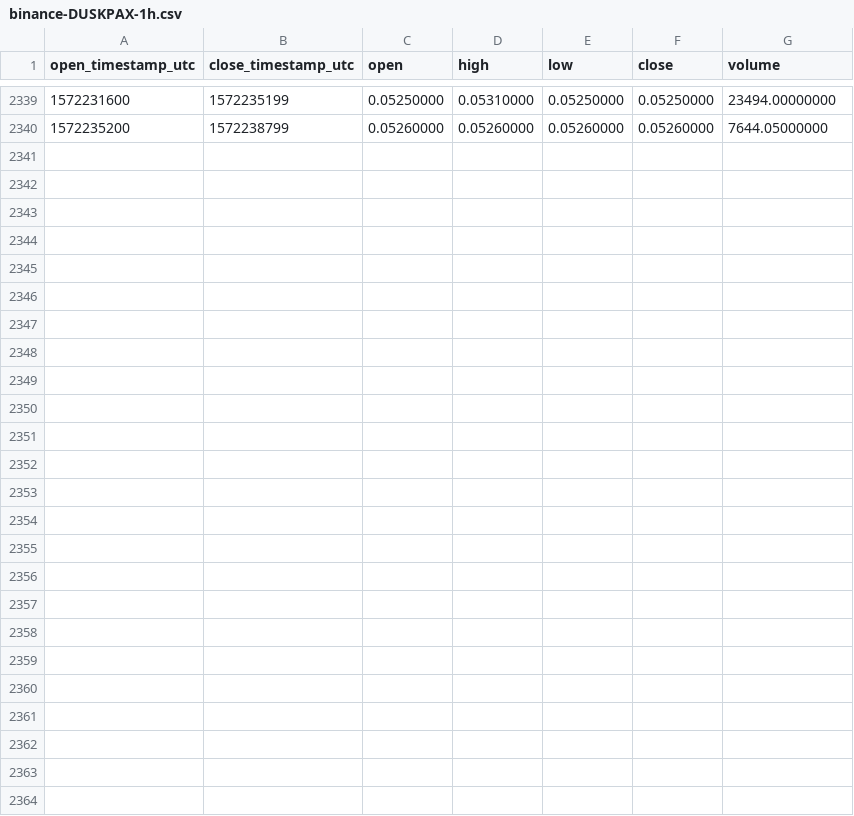
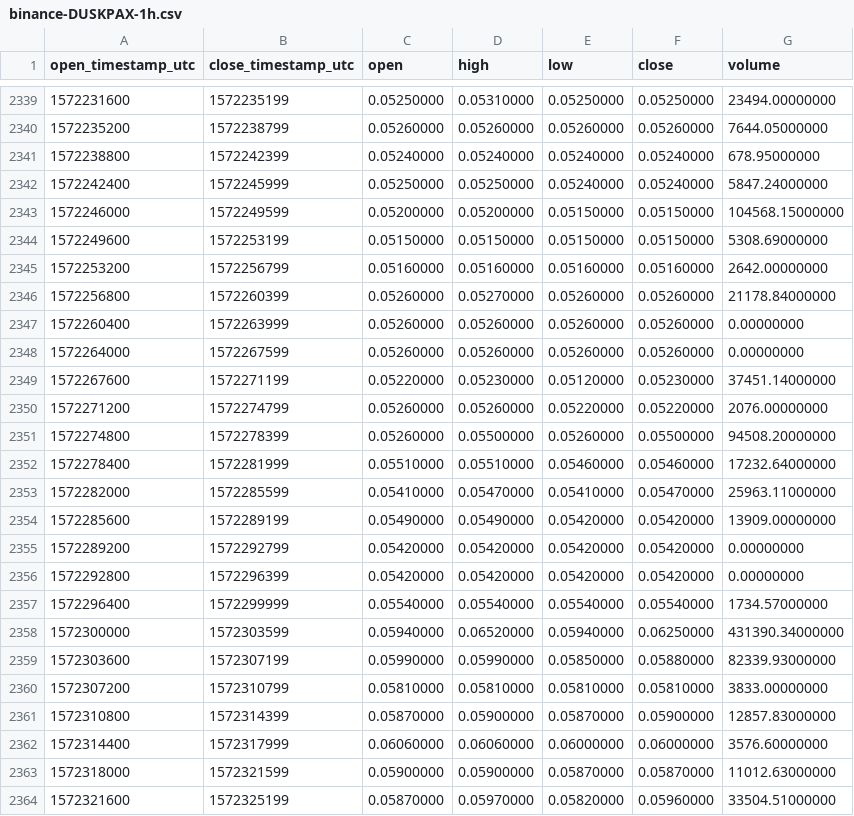
Before and after one commit to cryptobigbro/binance-DUSKPAX, a CSV file: binance-DUSKPAX-1h.csv, drawn as a sheet; only a part is shown, gaps mark what is left out.

Commit message:
Update OHLCV data.

```diff
--- a/binance-DUSKPAX-1h.csv
+++ b/binance-DUSKPAX-1h.csv
@@ -2340 +2340,25 @@ open_timestamp_utc,close_timestamp_utc,open,high,low,close,volume
 1572235200,1572238799,0.05260000,0.05260000,0.05260000,0.05260000,7644.05000000
+1572238800,1572242399,0.05240000,0.05240000,0.05240000,0.05240000,678.95000000
+1572242400,1572245999,0.05250000,0.05250000,0.05240000,0.05240000,5847.24000000
+1572246000,1572249599,0.05200000,0.05200000,0.05150000,0.05150000,104568.15000000
+1572249600,1572253199,0.05150000,0.05150000,0.05150000,0.05150000,5308.69000000
+1572253200,1572256799,0.05160000,0.05160000,0.05160000,0.05160000,2642.00000000
+1572256800,1572260399,0.05260000,0.05270000,0.05260000,0.05260000,21178.84000000
+1572260400,1572263999,0.05260000,0.05260000,0.05260000,0.05260000,0.00000000
+1572264000,1572267599,0.05260000,0.05260000,0.05260000,0.05260000,0.00000000
+1572267600,1572271199,0.05220000,0.05230000,0.05120000,0.05230000,37451.14000000
+1572271200,1572274799,0.05260000,0.05260000,0.05220000,0.05220000,2076.00000000
+1572274800,1572278399,0.05260000,0.05500000,0.05260000,0.05500000,94508.20000000
+1572278400,1572281999,0.05510000,0.05510000,0.05460000,0.05460000,17232.64000000
+1572282000,1572285599,0.05410000,0.05470000,0.05410000,0.05470000,25963.11000000
+1572285600,1572289199,0.05490000,0.05490000,0.05420000,0.05420000,13909.00000000
+1572289200,1572292799,0.05420000,0.05420000,0.05420000,0.05420000,0.00000000
+1572292800,1572296399,0.05420000,0.05420000,0.05420000,0.05420000,0.00000000
+1572296400,1572299999,0.05540000,0.05540000,0.05540000,0.05540000,1734.57000000
+1572300000,1572303599,0.05940000,0.06520000,0.05940000,0.06250000,431390.34000000
+1572303600,1572307199,0.05990000,0.05990000,0.05850000,0.05880000,82339.93000000
+1572307200,1572310799,0.05810000,0.05810000,0.05810000,0.05810000,3833.00000000
+1572310800,1572314399,0.05870000,0.05900000,0.05870000,0.05900000,12857.83000000
+1572314400,1572317999,0.06060000,0.06060000,0.06000000,0.06000000,3576.60000000
+1572318000,1572321599,0.05900000,0.05900000,0.05870000,0.05870000,11012.63000000
+1572321600,1572325199,0.05870000,0.05970000,0.05820000,0.05960000,33504.51000000
```
Also changed, not shown: binance-DUSKPAX-1d.csv.
